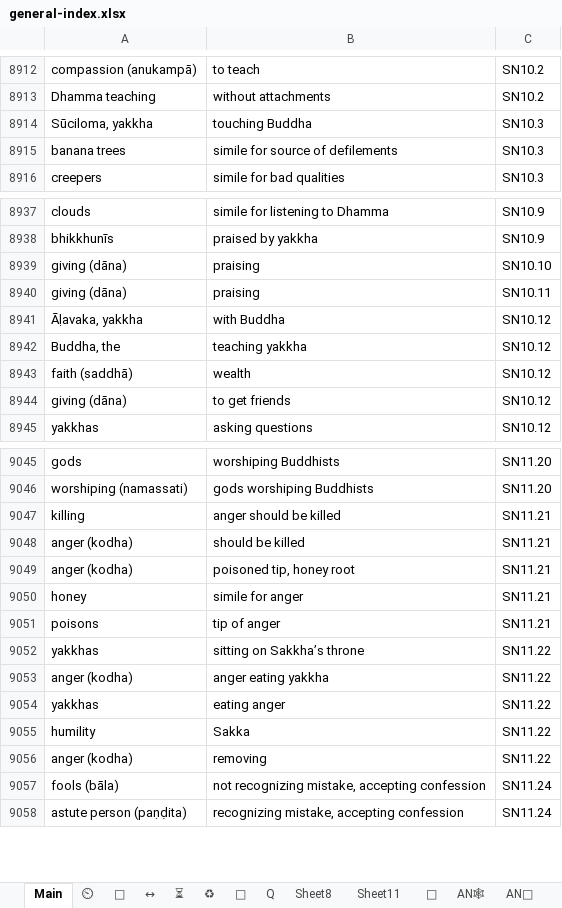
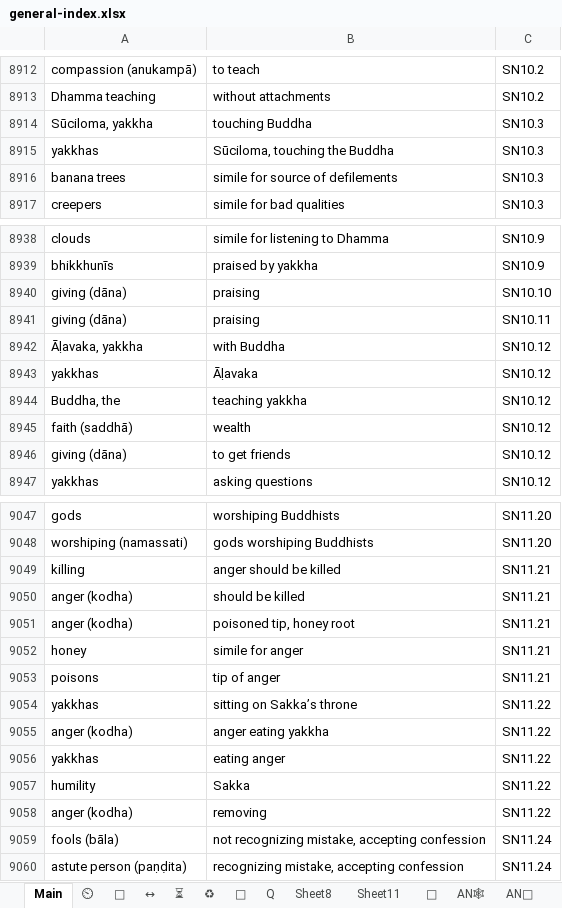
Before and after one commit to thesunshade/CIPS, an Excel workbook: src/data/general-index.xlsx, sheet Main, drawn as a sheet; only a part is shown, gaps mark what is left out; values as stored, in another font and other column widths than the file's, no borders; conditional formats not drawn; addresses are those after the commit; the diff names each change by its address in the sheet, - before the commit and + after, or states it on an @@ line.

```diff
--- a/src/data/general-index.xlsx (sheet Main)
+++ b/src/data/general-index.xlsx (sheet Main)
+row 8915: yakkhas | Sūciloma, touching the Buddha | SN10.3
+row 8943: yakkhas | Āḷavaka | SN10.12
-B9054: sitting on Sakkha’s throne
+B9054: sitting on Sakka’s throne
```
Also changed, not shown: 3 other files.
